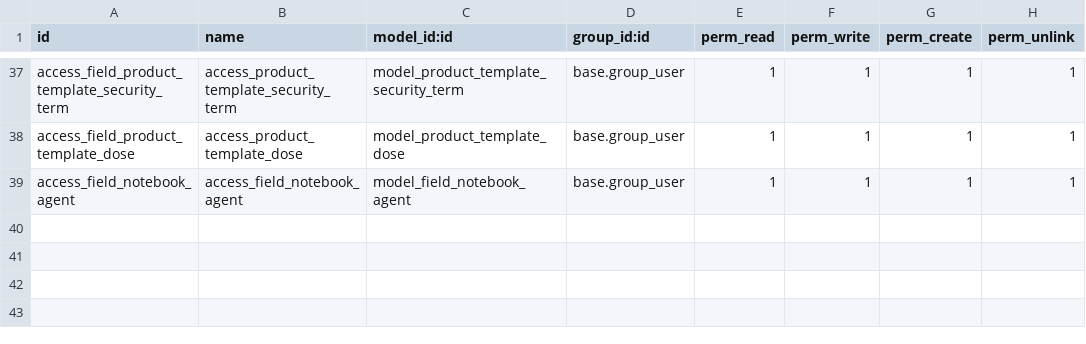
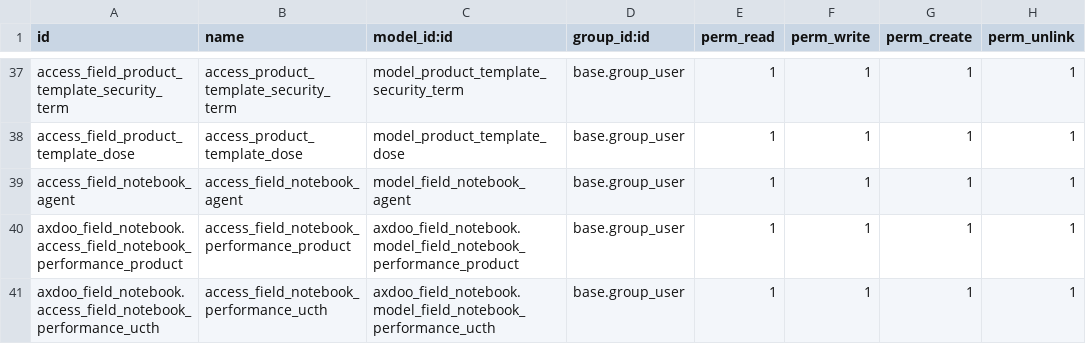
Before and after one commit to pablomil2000/axdoo-agriculture, a CSV file: axdoo_field_notebook/security/ir.model.access.csv, drawn as a sheet; only a part is shown, gaps mark what is left out.

Commit message:
performaces and product

```diff
--- a/axdoo_field_notebook/security/ir.model.access.csv
+++ b/axdoo_field_notebook/security/ir.model.access.csv
@@ -39 +39,3 @@ access_field_product_template_dose,access_product_template_dose,model_product_te
 access_field_notebook_agent,access_field_notebook_agent,model_field_notebook_agent,base.group_user,1,1,1,1
+axdoo_field_notebook.access_field_notebook_performance_product,access_field_notebook_performance_product,axdoo_field_notebook.model_field_notebook_performance_product,base.group_user,1,1,1,1
+axdoo_field_notebook.access_field_notebook_performance_ucth,access_field_notebook_performance_ucth,axdoo_field_notebook.model_field_notebook_performance_ucth,base.group_user,1,1,1,1
```
Also changed, not shown: 3 other files.
